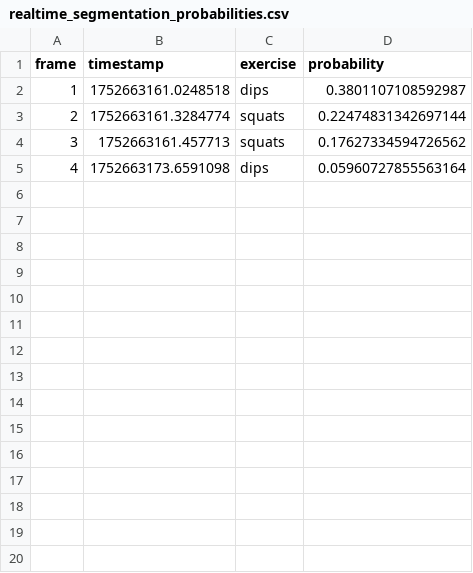
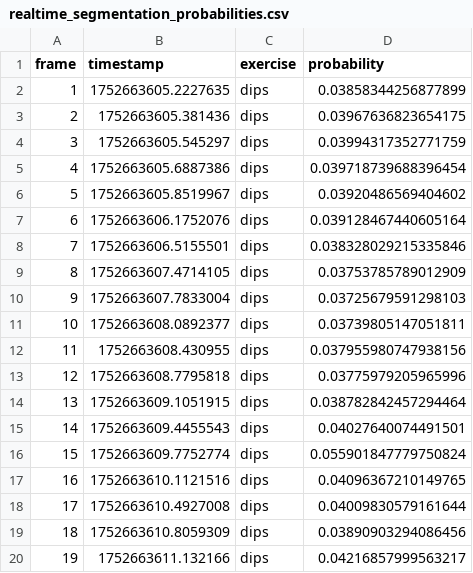
Before and after one commit to calimiro-ai/WorkoutTracker, a CSV file: realtime_segmentation_probabilities.csv, drawn as a sheet; only a part is shown; the diff covers the shown part only.

```diff
--- a/realtime_segmentation_probabilities.csv
+++ b/realtime_segmentation_probabilities.csv
@@ -1,5 +1,20 @@
 frame,timestamp,exercise,probability
-1,1752663161.0248518,dips,0.3801107108592987
-2,1752663161.3284774,squats,0.22474831342697144
-3,1752663161.457713,squats,0.17627334594726562
-4,1752663173.6591098,dips,0.05960727855563164
+1,1752663605.2227635,dips,0.03858344256877899
+2,1752663605.381436,dips,0.03967636823654175
+3,1752663605.545297,dips,0.03994317352771759
+4,1752663605.6887386,dips,0.039718739688396454
+5,1752663605.8519967,dips,0.03920486569404602
+6,1752663606.1752076,dips,0.039128467440605164
+7,1752663606.5155501,dips,0.038328029215335846
+8,1752663607.4714105,dips,0.03753785789012909
+9,1752663607.7833004,dips,0.03725679591298103
+10,1752663608.0892377,dips,0.03739805147051811
+11,1752663608.430955,dips,0.037955980747938156
+12,1752663608.7795818,dips,0.03775979205965996
+13,1752663609.1051915,dips,0.038782842457294464
+14,1752663609.4455543,dips,0.04027640074491501
+15,1752663609.7752774,dips,0.055901847779750824
+16,1752663610.1121516,dips,0.04096367210149765
+17,1752663610.4927008,dips,0.04009830579161644
+18,1752663610.8059309,dips,0.03890903294086456
+19,1752663611.132166,dips,0.04216857999563217
```
Also changed, not shown: 28 added rows elsewhere in this file, 1 other file.
